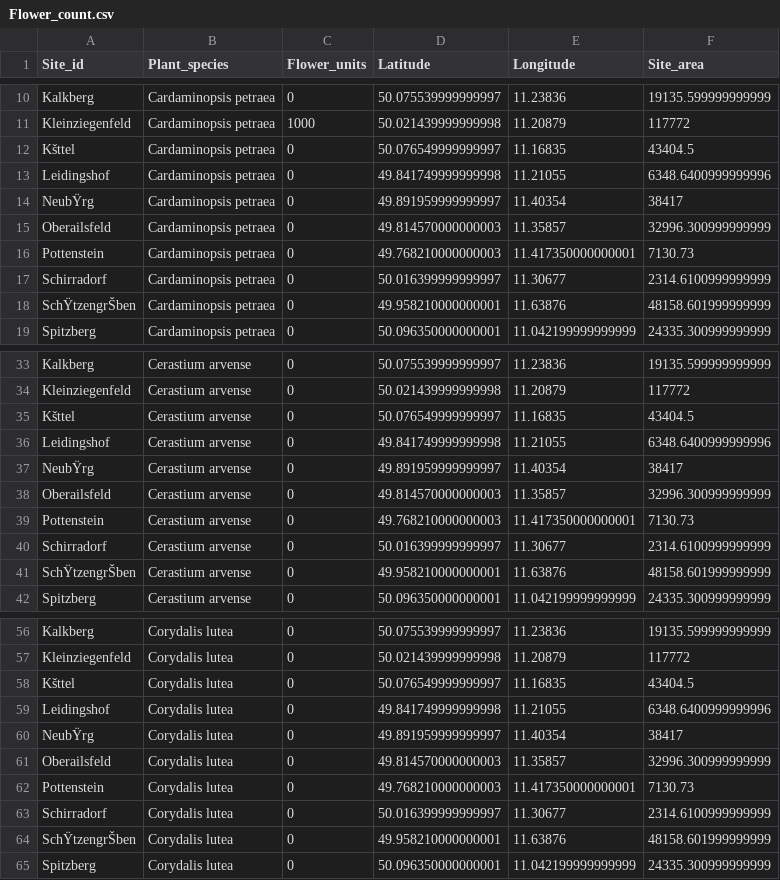
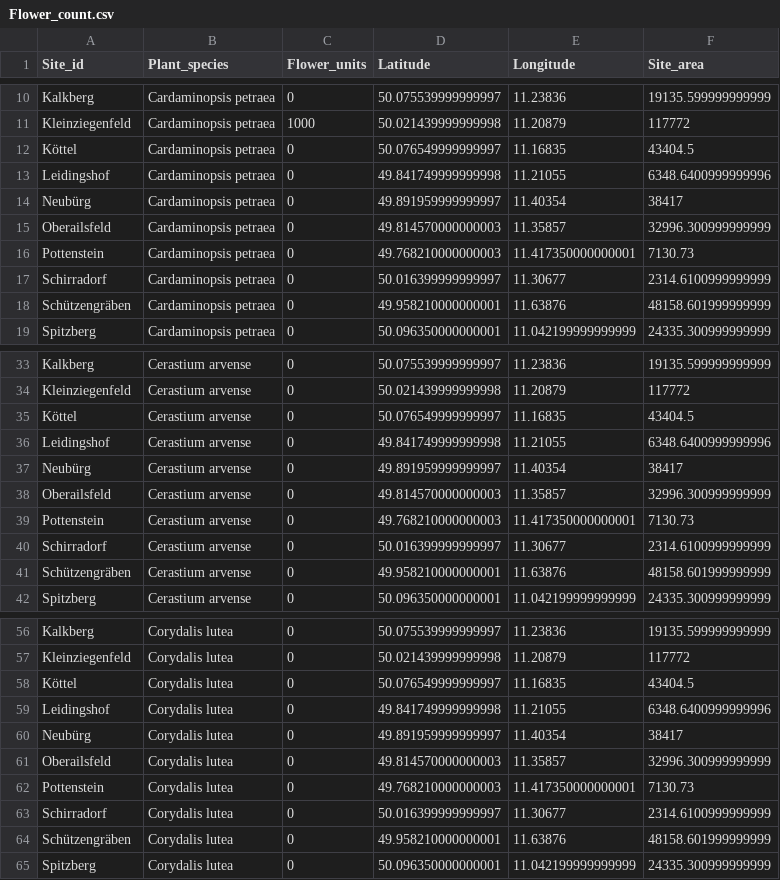
Before and after one commit to JoseBSL/EuPPollNet, a CSV file: Data/Raw_data/19_Hopfenmuller/Flower_count.csv, drawn as a sheet; only a part is shown, gaps mark what is left out; the diff covers the shown part only; the diff names each change by its address in the sheet, - before the commit and + after, or states it on an @@ line.

```diff
--- a/Data/Raw_data/19_Hopfenmuller/Flower_count.csv
+++ b/Data/Raw_data/19_Hopfenmuller/Flower_count.csv
-A12 (Site_id): Kšttel
+A12 (Site_id): Köttel
-A14 (Site_id): NeubŸrg
+A14 (Site_id): Neubürg
-A18 (Site_id): SchŸtzengrŠben
+A18 (Site_id): Schützengräben
-A35 (Site_id): Kšttel
+A35 (Site_id): Köttel
-A37 (Site_id): NeubŸrg
+A37 (Site_id): Neubürg
-A41 (Site_id): SchŸtzengrŠben
+A41 (Site_id): Schützengräben
-A58 (Site_id): Kšttel
+A58 (Site_id): Köttel
-A60 (Site_id): NeubŸrg
+A60 (Site_id): Neubürg
-A64 (Site_id): SchŸtzengrŠben
+A64 (Site_id): Schützengräben
```
Also changed, not shown: 75 edited cells elsewhere in this file, Data/Raw_data/19_Hopfenmuller/Interaction_data.csv, 5 other files.
